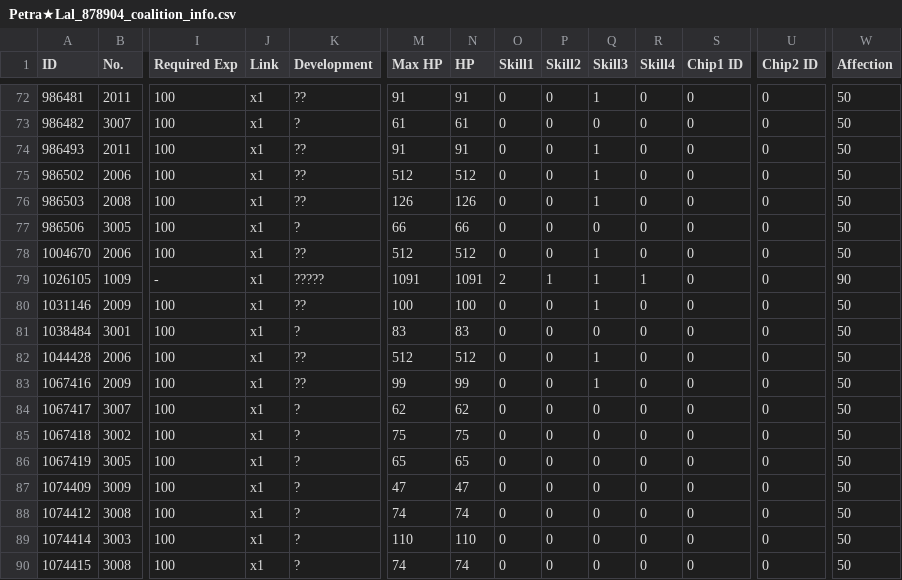
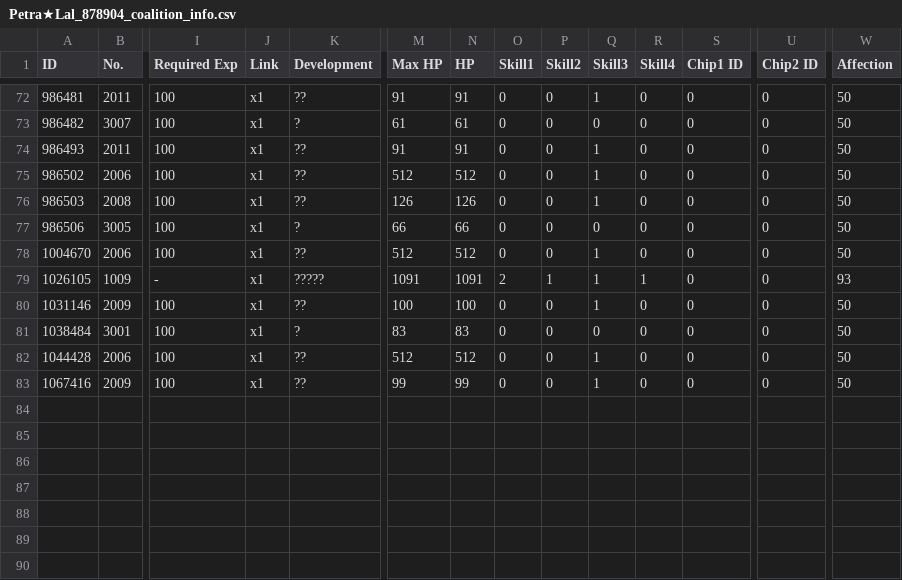
Before and after one commit to TheRealPetraLal/Info, a CSV file: Petra★Lal_878904_coalition_info.csv, drawn as a sheet; only a part is shown, gaps mark what is left out; rows hold the shown columns only; the diff names each change by its address in the sheet, - before the commit and + after, or states it on an @@ line.

```diff
--- a/Petra★Lal_878904_coalition_info.csv
+++ b/Petra★Lal_878904_coalition_info.csv
-W79 (Affection): 90
+W79 (Affection): 93
-row 84: 1067417 | 3007 | 100 | x1 | ? | 62 | 62 | 0 | 0 | 0 | 0 | 0 | 0 | 50
-row 85: 1067418 | 3002 | 100 | x1 | ? | 75 | 75 | 0 | 0 | 0 | 0 | 0 | 0 | 50
-row 86: 1067419 | 3005 | 100 | x1 | ? | 65 | 65 | 0 | 0 | 0 | 0 | 0 | 0 | 50
-row 87: 1074409 | 3009 | 100 | x1 | ? | 47 | 47 | 0 | 0 | 0 | 0 | 0 | 0 | 50
-row 88: 1074412 | 3008 | 100 | x1 | ? | 74 | 74 | 0 | 0 | 0 | 0 | 0 | 0 | 50
-row 89: 1074414 | 3003 | 100 | x1 | ? | 110 | 110 | 0 | 0 | 0 | 0 | 0 | 0 | 50
-row 90: 1074415 | 3008 | 100 | x1 | ? | 74 | 74 | 0 | 0 | 0 | 0 | 0 | 0 | 50
```
Also changed, not shown: Petra★Lal_878904_doll_info.csv, Petra★Lal_878904_equip_info.csv, 4 other files.
